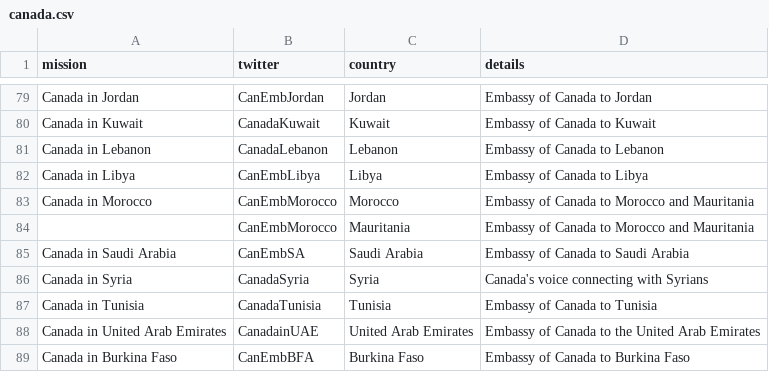
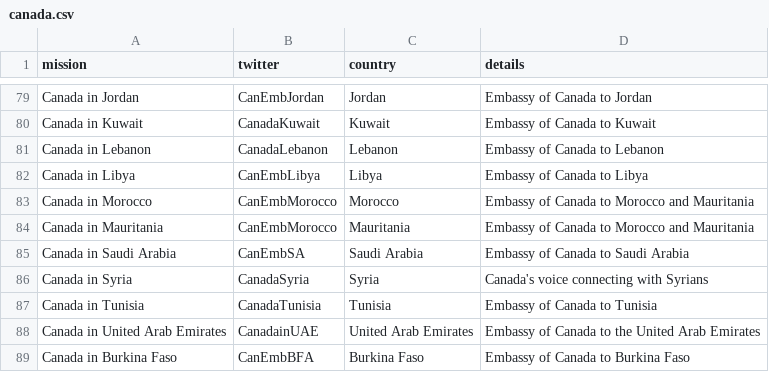
Before and after one commit to vg/twiplomacy, a CSV file: _data/canada.csv, drawn as a sheet; only a part is shown, gaps mark what is left out.

Commit message:
Update canada.csv

```diff
--- a/_data/canada.csv
+++ b/_data/canada.csv
@@ -83,3 +83,3 @@ Canada in Libya,CanEmbLibya,Libya,Embassy of Canada to Libya
 Canada in Morocco,CanEmbMorocco,Morocco,Embassy of Canada to Morocco and Mauritania
-,CanEmbMorocco,Mauritania,Embassy of Canada to Morocco and Mauritania
+Canada in Mauritania,CanEmbMorocco,Mauritania,Embassy of Canada to Morocco and Mauritania
 Canada in Saudi Arabia,CanEmbSA,Saudi Arabia,Embassy of Canada to Saudi Arabia
```
